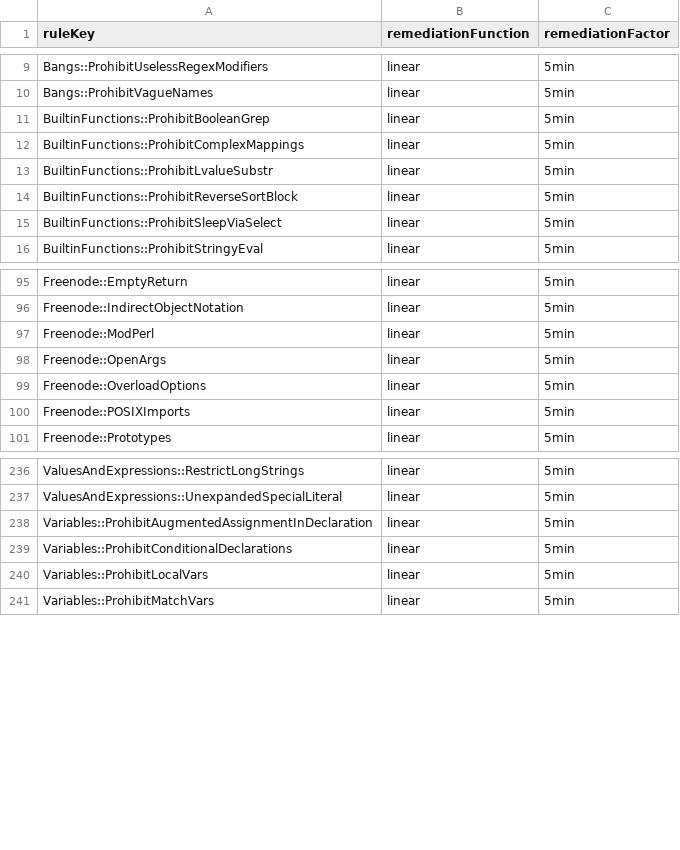
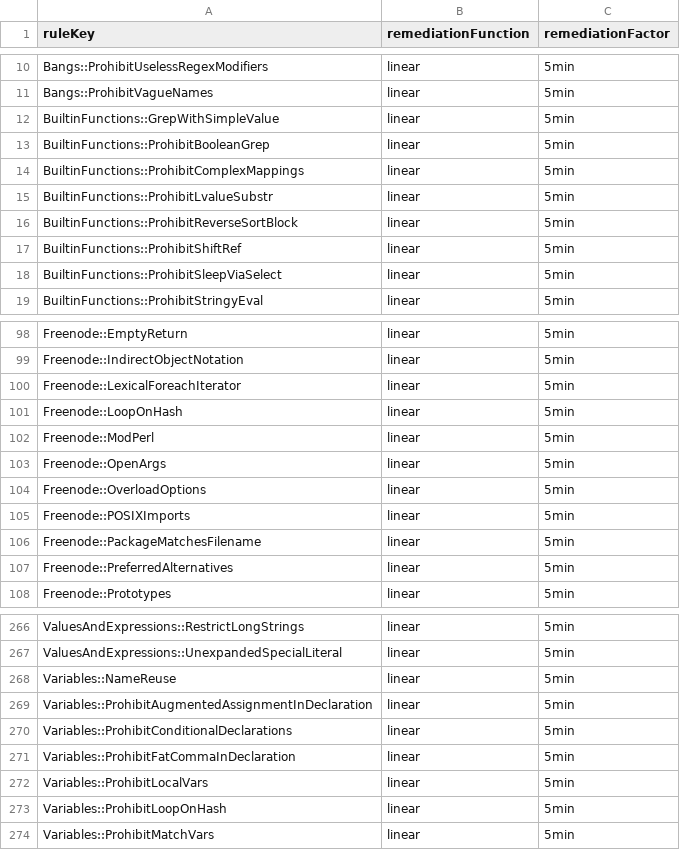
Before and after one commit to sonar-perl/sonar-perl, a CSV file: sonar-perl-plugin/src/main/resources/com/github/sonarperl/cost.csv (was sonar-perl-plugin/src/main/resources/com/github/otrosien/sonarperl/cost.csv), drawn as a sheet; only a part is shown, gaps mark what is left out; the diff covers the shown part only; the diff names each change by its address in the sheet, - before the commit and + after, or states it on an @@ line.

```diff
--- a/sonar-perl-plugin/src/main/resources/com/github/otrosien/sonarperl/cost.csv
+++ b/sonar-perl-plugin/src/main/resources/com/github/sonarperl/cost.csv
+row 12: BuiltinFunctions::GrepWithSimpleValue | linear | 5min
+row 17: BuiltinFunctions::ProhibitShiftRef | linear | 5min
+row 100: Freenode::LexicalForeachIterator | linear | 5min
+row 101: Freenode::LoopOnHash | linear | 5min
+row 106: Freenode::PackageMatchesFilename | linear | 5min
+row 107: Freenode::PreferredAlternatives | linear | 5min
+row 268: Variables::NameReuse | linear | 5min
+row 271: Variables::ProhibitFatCommaInDeclaration | linear | 5min
+row 273: Variables::ProhibitLoopOnHash | linear | 5min
```
Also changed, not shown: 25 added rows, 15 removed rows and 7 edited cells elsewhere in this file, 9 other files.
